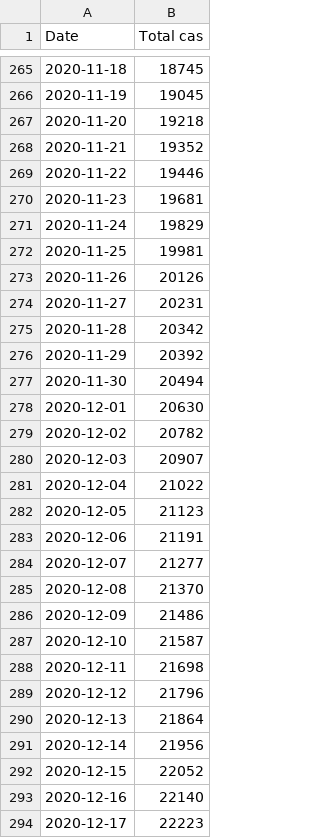
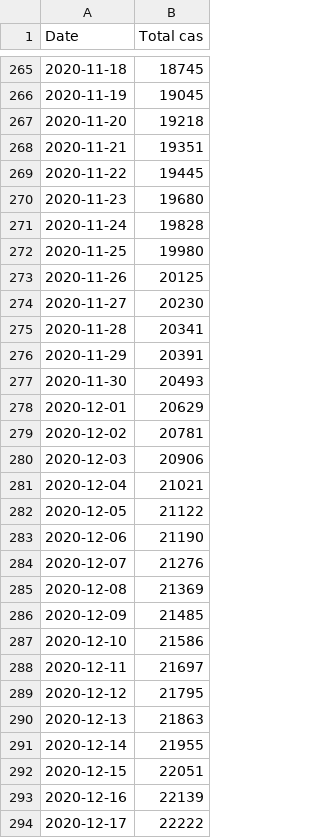
Before and after one commit to maradan29/coronaFR, a CSV file: total_cas.csv, drawn as a sheet; only a part is shown, gaps mark what is left out; the diff covers the shown part only.

```diff
--- a/total_cas.csv
+++ b/total_cas.csv
@@ -267,28 +267,28 @@ Date,Total cas
 2020-11-20,19218
-2020-11-21,19352
-2020-11-22,19446
-2020-11-23,19681
-2020-11-24,19829
-2020-11-25,19981
-2020-11-26,20126
-2020-11-27,20231
-2020-11-28,20342
-2020-11-29,20392
-2020-11-30,20494
-2020-12-01,20630
-2020-12-02,20782
-2020-12-03,20907
-2020-12-04,21022
-2020-12-05,21123
-2020-12-06,21191
-2020-12-07,21277
-2020-12-08,21370
-2020-12-09,21486
-2020-12-10,21587
-2020-12-11,21698
-2020-12-12,21796
-2020-12-13,21864
-2020-12-14,21956
-2020-12-15,22052
-2020-12-16,22140
-2020-12-17,22223
+2020-11-21,19351
+2020-11-22,19445
+2020-11-23,19680
+2020-11-24,19828
+2020-11-25,19980
+2020-11-26,20125
+2020-11-27,20230
+2020-11-28,20341
+2020-11-29,20391
+2020-11-30,20493
+2020-12-01,20629
+2020-12-02,20781
+2020-12-03,20906
+2020-12-04,21021
+2020-12-05,21122
+2020-12-06,21190
+2020-12-07,21276
+2020-12-08,21369
+2020-12-09,21485
+2020-12-10,21586
+2020-12-11,21697
+2020-12-12,21795
+2020-12-13,21863
+2020-12-14,21955
+2020-12-15,22051
+2020-12-16,22139
+2020-12-17,22222
```
Also changed, not shown: 1 added row and 23 edited cells elsewhere in this file, cas.csv, deces.csv, 3 other files.
